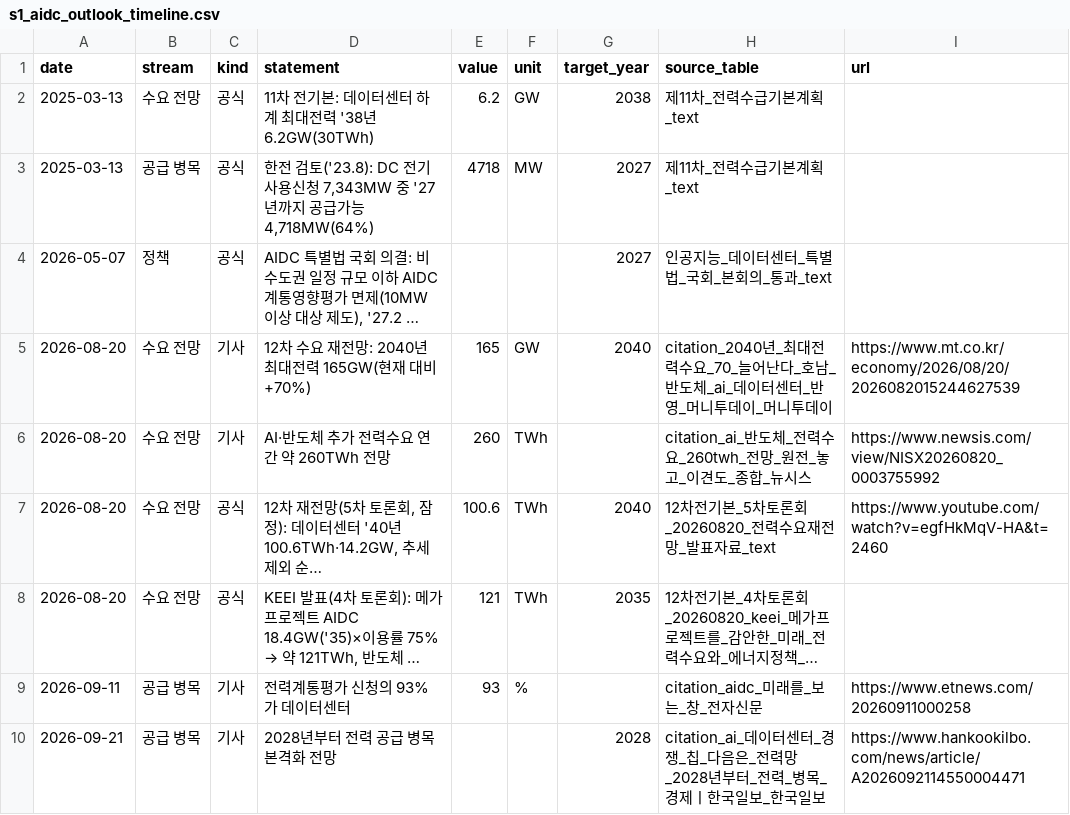
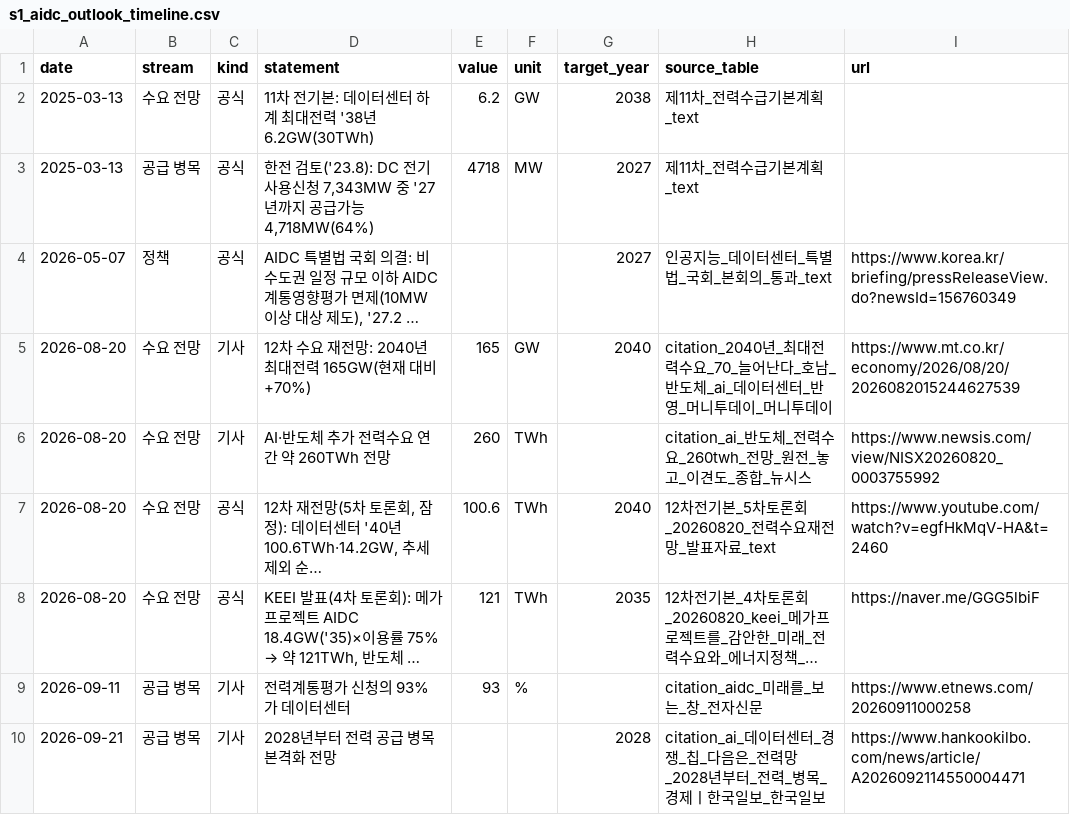
Before and after one commit to PLANiT-Institute/SEP-CLIF, a CSV file: v2/csv/s1_aidc_outlook_timeline.csv, drawn as a sheet; only a part is shown; long unchanged cells end in …; the diff names each change by its address in the sheet, - before the commit and + after, or states it on an @@ line.

```diff
--- a/v2/csv/s1_aidc_outlook_timeline.csv
+++ b/v2/csv/s1_aidc_outlook_timeline.csv
-I4 (url): (empty)
+I4 (url): https://www.korea.kr/briefing/pressReleaseView.do?newsId=156760349
-I8 (url): (empty)
+I8 (url): https://naver.me/GGG5lbiF
```
Also changed, not shown: v2/csv/s1_dc_demand_outlook.csv, 3 other files.
